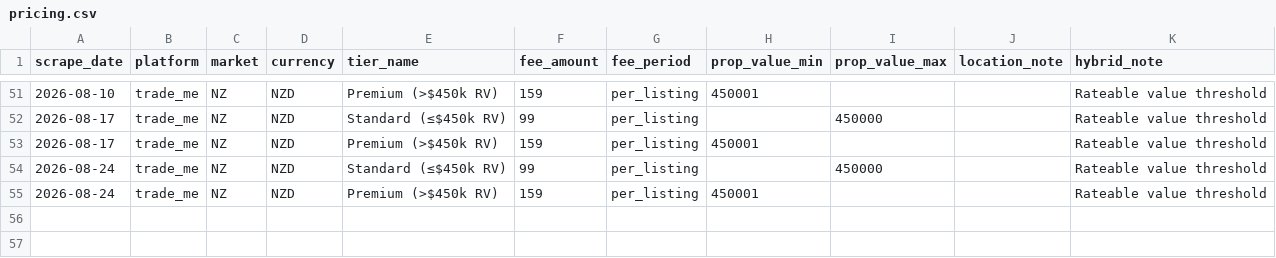
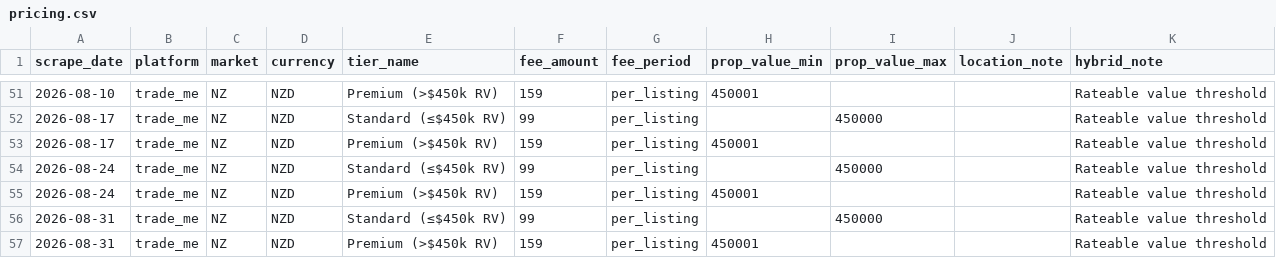
Before and after one commit to j-manning/re-pricing-trade-me, a CSV file: data/pricing.csv, drawn as a sheet; only a part is shown, gaps mark what is left out.

```diff
--- a/data/pricing.csv
+++ b/data/pricing.csv
@@ -55 +55,3 @@ scrape_date,platform,market,currency,tier_name,fee_amount,fee_period,prop_value_
 2026-08-24,trade_me,NZ,NZD,Premium (>$450k RV),159,per_listing,450001,,,Rateable value threshold
+2026-08-31,trade_me,NZ,NZD,Standard (≤$450k RV),99,per_listing,,450000,,Rateable value threshold
+2026-08-31,trade_me,NZ,NZD,Premium (>$450k RV),159,per_listing,450001,,,Rateable value threshold
```
